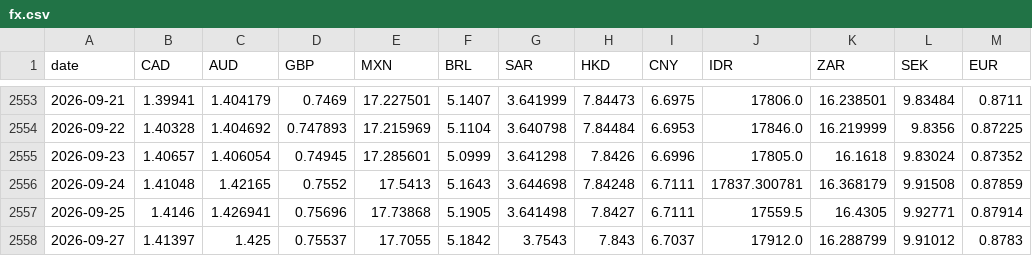
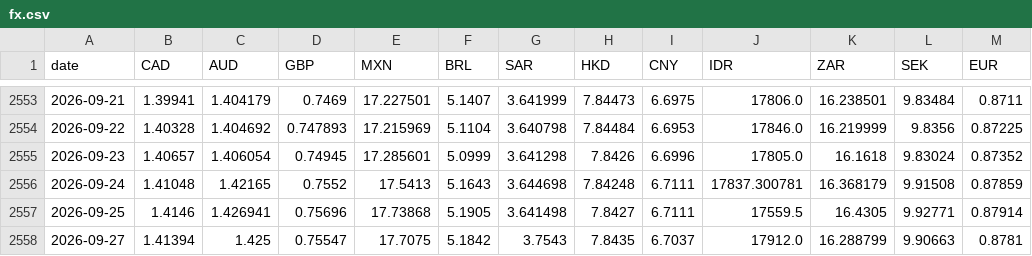
Before and after one commit to nickolos83/awesome-prediction-market, a CSV file: mining-shares/raw_gold/fx.csv, drawn as a sheet; only a part is shown, gaps mark what is left out.

```diff
--- a/mining-shares/raw_gold/fx.csv
+++ b/mining-shares/raw_gold/fx.csv
@@ -2557,2 +2557,2 @@ date,CAD,AUD,GBP,MXN,BRL,SAR,HKD,CNY,IDR,ZAR,SEK,EUR
 2026-09-25,1.4146,1.426941,0.75696,17.73868,5.1905,3.641498,7.8427,6.7111,17559.5,16.4305,9.92771,0.87914
-2026-09-27,1.41397,1.425,0.75537,17.7055,5.1842,3.7543,7.843,6.7037,17912.0,16.288799,9.91012,0.8783
+2026-09-27,1.41394,1.425,0.75547,17.7075,5.1842,3.7543,7.8435,6.7037,17912.0,16.288799,9.90663,0.8781
```
Also changed, not shown: mining-shares/raw_gold/status.csv, mining-shares/raw_gold/targets.csv, 2 other files.
